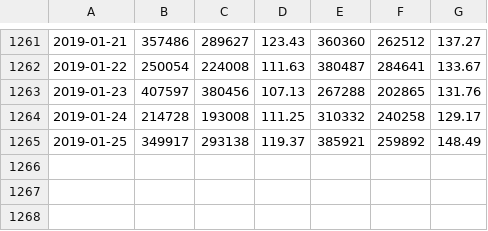
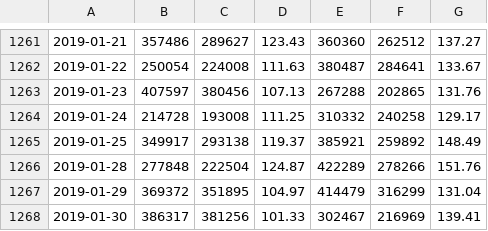
Before and after one commit to Everett6802/finance_dataset, a CSV file: 180414/market/option_put_call_ratio.csv, drawn as a sheet; only a part is shown, gaps mark what is left out; the diff names each change by its address in the sheet, - before the commit and + after, or states it on an @@ line.

Commit message:
Update the dataset

```diff
--- a/180414/market/option_put_call_ratio.csv
+++ b/180414/market/option_put_call_ratio.csv
+row 1266: 2019-01-28 | 277848 | 222504 | 124.87 | 422289 | 278266 | 151.76
+row 1267: 2019-01-29 | 369372 | 351895 | 104.97 | 414479 | 316299 | 131.04
+row 1268: 2019-01-30 | 386317 | 381256 | 101.33 | 302467 | 216969 | 139.41
```
Also changed, not shown: 3 other files.
